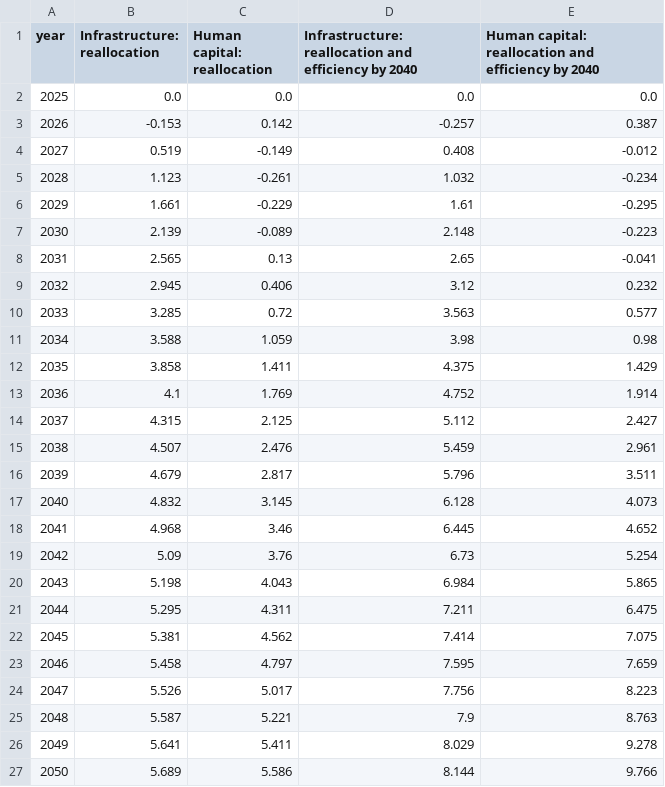
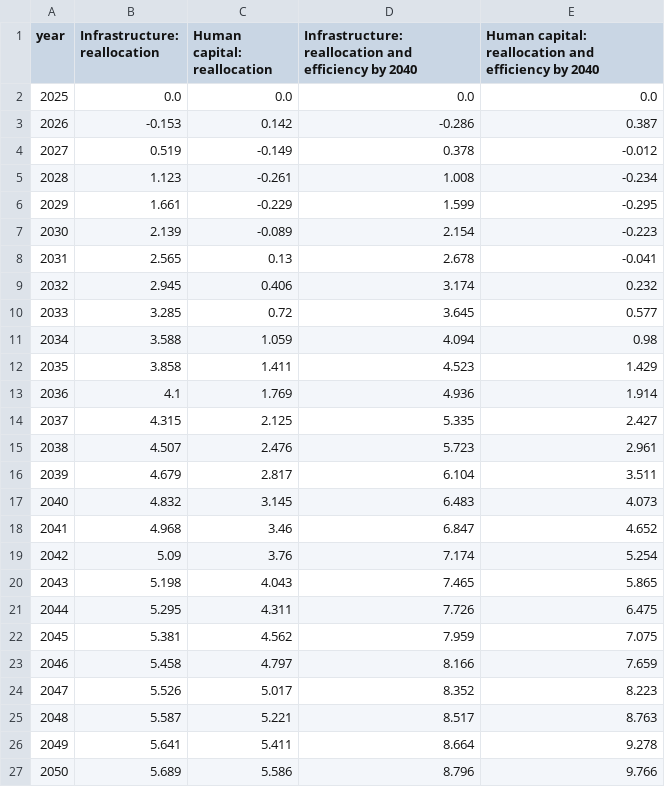
Before and after one commit to kbankowski-econ/2025-05_spendingModelling, a CSV file: docs/2026-06_Jamaica-case/latex/figures/combinedJAM_yd_lines.csv, drawn as a sheet.

```diff
--- a/docs/2026-06_Jamaica-case/latex/figures/combinedJAM_yd_lines.csv
+++ b/docs/2026-06_Jamaica-case/latex/figures/combinedJAM_yd_lines.csv
@@ -2,26 +2,26 @@ year,Infrastructure: reallocation,Human capital: reallocation,Infrastructure: re
 2025,0.0,0.0,0.0,0.0
-2026,-0.153,0.142,-0.257,0.387
-2027,0.519,-0.149,0.408,-0.012
-2028,1.123,-0.261,1.032,-0.234
-2029,1.661,-0.229,1.61,-0.295
-2030,2.139,-0.089,2.148,-0.223
-2031,2.565,0.13,2.65,-0.041
-2032,2.945,0.406,3.12,0.232
-2033,3.285,0.72,3.563,0.577
-2034,3.588,1.059,3.98,0.98
-2035,3.858,1.411,4.375,1.429
-2036,4.1,1.769,4.752,1.914
-2037,4.315,2.125,5.112,2.427
-2038,4.507,2.476,5.459,2.961
-2039,4.679,2.817,5.796,3.511
-2040,4.832,3.145,6.128,4.073
-2041,4.968,3.46,6.445,4.652
-2042,5.09,3.76,6.73,5.254
-2043,5.198,4.043,6.984,5.865
-2044,5.295,4.311,7.211,6.475
-2045,5.381,4.562,7.414,7.075
-2046,5.458,4.797,7.595,7.659
-2047,5.526,5.017,7.756,8.223
-2048,5.587,5.221,7.9,8.763
-2049,5.641,5.411,8.029,9.278
-2050,5.689,5.586,8.144,9.766
+2026,-0.153,0.142,-0.286,0.387
+2027,0.519,-0.149,0.378,-0.012
+2028,1.123,-0.261,1.008,-0.234
+2029,1.661,-0.229,1.599,-0.295
+2030,2.139,-0.089,2.154,-0.223
+2031,2.565,0.13,2.678,-0.041
+2032,2.945,0.406,3.174,0.232
+2033,3.285,0.72,3.645,0.577
+2034,3.588,1.059,4.094,0.98
+2035,3.858,1.411,4.523,1.429
+2036,4.1,1.769,4.936,1.914
+2037,4.315,2.125,5.335,2.427
+2038,4.507,2.476,5.723,2.961
+2039,4.679,2.817,6.104,3.511
+2040,4.832,3.145,6.483,4.073
+2041,4.968,3.46,6.847,4.652
+2042,5.09,3.76,7.174,5.254
+2043,5.198,4.043,7.465,5.865
+2044,5.295,4.311,7.726,6.475
+2045,5.381,4.562,7.959,7.075
+2046,5.458,4.797,8.166,7.659
+2047,5.526,5.017,8.352,8.223
+2048,5.587,5.221,8.517,8.763
+2049,5.641,5.411,8.664,9.278
+2050,5.689,5.586,8.796,9.766
```
Also changed, not shown: docs/2026-06_Jamaica-case/latex/figures/efficiencyBandsJAM.csv, docs/csvFiles/figureNumbers_yearly.csv, 25 other files.
